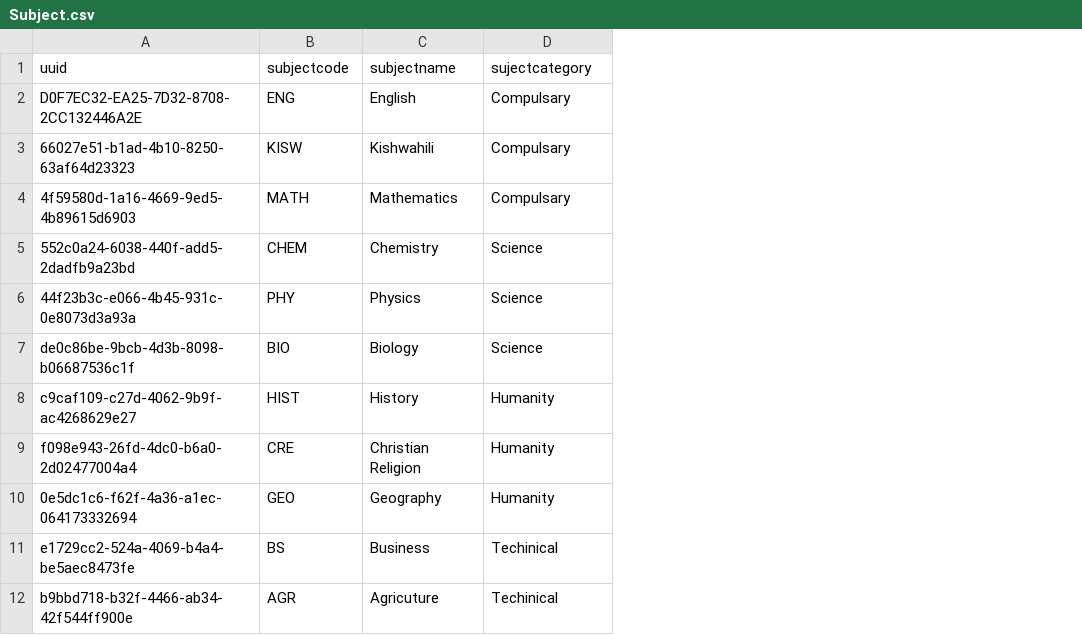
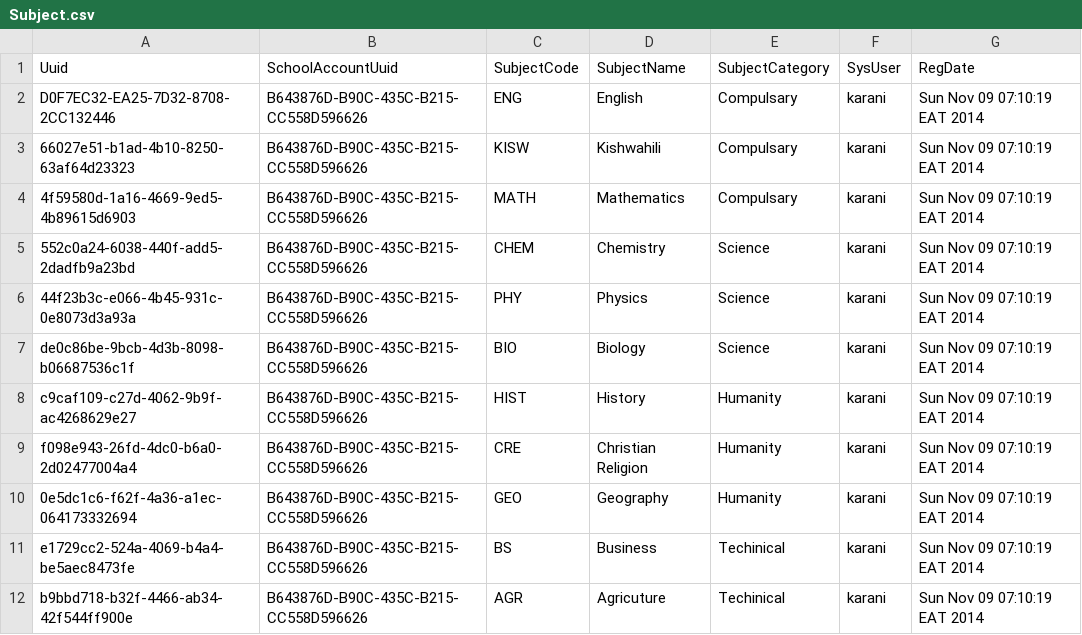
Before and after one commit to santosh991/School, a CSV file: webapp/etc/sql/data/Subject.csv, drawn as a sheet; removed rows and columns are numbered as before the commit, all else as after; the diff names each change by its address in the sheet, - before the commit and + after, or states it on an @@ line.

```diff
--- a/webapp/etc/sql/data/Subject.csv
+++ b/webapp/etc/sql/data/Subject.csv
+column B, rows 2-12: all B643876D-B90C-435C-B215-CC558D596626
+column F, rows 2-12: all karani
+column G, rows 2-12: all Sun Nov 09 07:10:19 EAT 2014
-row 1: uuid | subjectcode | subjectname | sujectcategory
+row 1: Uuid | SchoolAccountUuid | SubjectCode | SubjectName | SubjectCategory | SysUser | RegDate
-A2: D0F7EC32-EA25-7D32-8708-2CC132446A2E
+A2: D0F7EC32-EA25-7D32-8708-2CC132446
```
Also changed, not shown: webapp/etc/sql/data/ClassRoom.csv, webapp/etc/sql/data/Deposit.csv, 43 other files.
